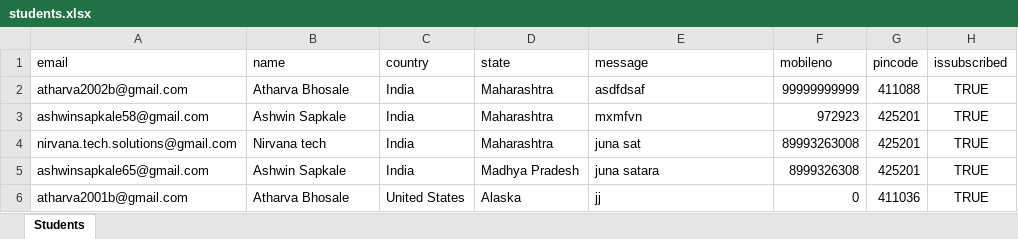
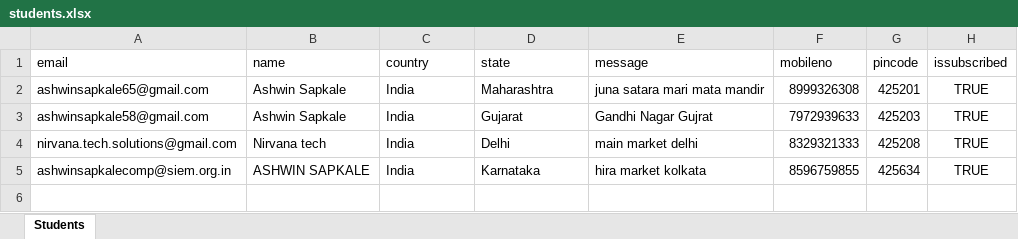
Before and after one commit to NirvanaTechSolutions/EncodedBit-Admin, an Excel workbook: backend/students.xlsx, sheet Students, drawn as a sheet; values as stored, in another font and other column widths than the file's, no borders; removed rows and columns are numbered as before the commit, all else as after; the diff names each change by its address in the sheet, - before the commit and + after, or states it on an @@ line.

Commit message:
generating excel reports

```diff
--- a/backend/students.xlsx (sheet Students)
+++ b/backend/students.xlsx (sheet Students)
-row 2: atharva2002b@gmail.com | Atharva Bhosale | India | Maharashtra | asdfdsaf | 99999999999 | 411088 | TRUE
+row 2: ashwinsapkale65@gmail.com | Ashwin Sapkale | India | Maharashtra | juna satara mari mata mandir | 8999326308 | 425201 | TRUE
-D3 (state): Maharashtra
+D3 (state): Gujarat
-E3 (message): mxmfvn
+E3 (message): Gandhi Nagar Gujrat
-F3 (mobileno): 972923
+F3 (mobileno): 7972939633
-G3 (pincode): 425201
+G3 (pincode): 425203
-D4 (state): Maharashtra
+D4 (state): Delhi
-E4 (message): juna sat
+E4 (message): main market delhi
-F4 (mobileno): 89993263008
+F4 (mobileno): 8329321333
-G4 (pincode): 425201
+G4 (pincode): 425208
-row 5: ashwinsapkale65@gmail.com | Ashwin Sapkale | India | Madhya Pradesh | juna satara | 8999326308 | 425201 | TRUE
-row 6: atharva2001b@gmail.com | Atharva Bhosale | United States | Alaska | jj | 0 | 411036 | TRUE
+row 5: ashwinsapkalecomp@siem.org.in | ASHWIN SAPKALE | India | Karnataka | hira market kolkata | 8596759855 | 425634 | TRUE
```
Also changed, not shown: 5 other files.
